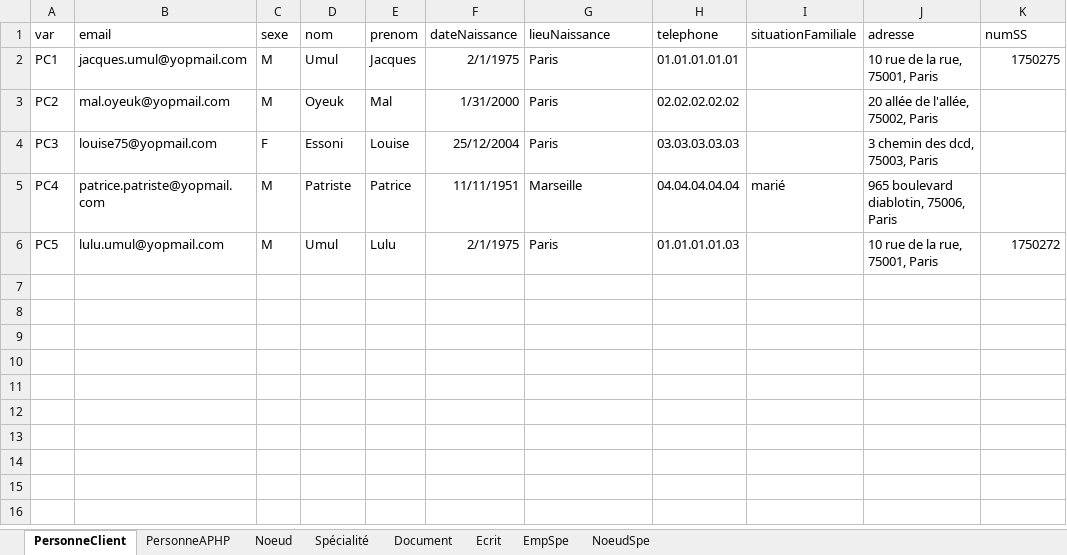
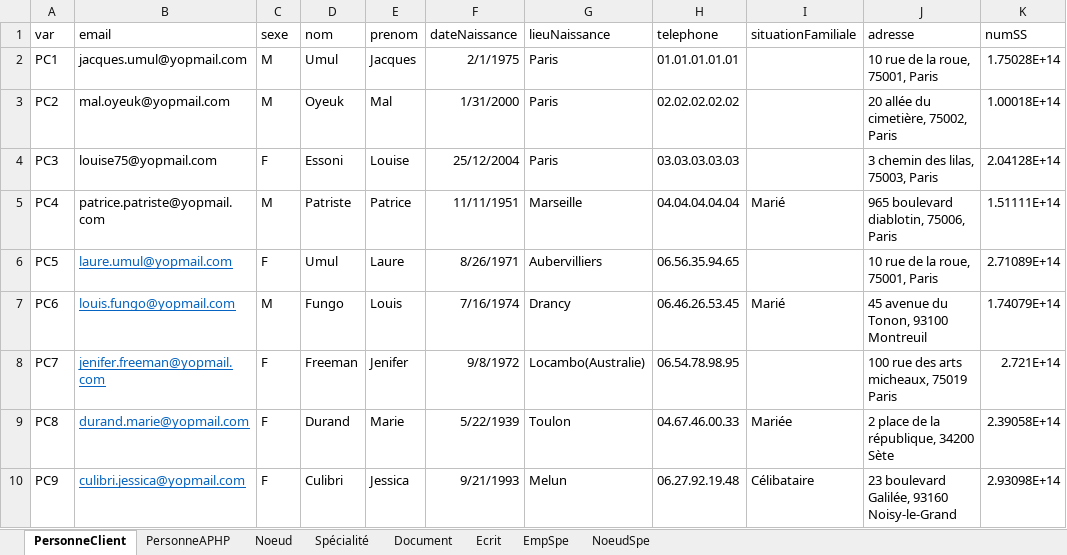
Before and after one commit to Wammouial/pomme, an Excel workbook: server/delire/data.xlsx, sheet PersonneClient, drawn as a sheet; values as stored, in another font and other column widths than the file's, no borders; the diff names each change by its address in the sheet, - before the commit and + after, or states it on an @@ line.

```diff
--- a/server/delire/data.xlsx (sheet PersonneClient)
+++ b/server/delire/data.xlsx (sheet PersonneClient)
-J2 (adresse): 10 rue de la rue, 75001, Paris
+J2 (adresse): 10 rue de la roue, 75001, Paris
-K2 (numSS): 1750275
+K2 (numSS): 1.75028E+14
-J3 (adresse): 20 allée de l'allée, 75002, Paris
+J3 (adresse): 20 allée du cimetière, 75002, Paris
-K3 (numSS): (empty)
+K3 (numSS): 1.00018E+14
-J4 (adresse): 3 chemin des dcd, 75003, Paris
+J4 (adresse): 3 chemin des lilas, 75003, Paris
-K4 (numSS): (empty)
+K4 (numSS): 2.04128E+14
-I5 (situationFamiliale): marié
+I5 (situationFamiliale): Marié
-K5 (numSS): (empty)
+K5 (numSS): 1.51111E+14
-B6 (email): lulu.umul@yopmail.com
+B6 (email): laure.umul@yopmail.com
@@ B6 underline: off → on, text colour: black → #0563C1 @@
-C6 (sexe): M
+C6 (sexe): F
-E6 (prenom): Lulu
+E6 (prenom): Laure
-F6 (dateNaissance): 2/1/1975
+F6 (dateNaissance): 8/26/1971
-G6 (lieuNaissance): Paris
+G6 (lieuNaissance): Aubervilliers
-H6 (telephone): 01.01.01.01.03
+H6 (telephone): 06.56.35.94.65
-J6 (adresse): 10 rue de la rue, 75001, Paris
+J6 (adresse): 10 rue de la roue, 75001, Paris
-K6 (numSS): 1750272
+K6 (numSS): 2.71089E+14
+row 7: PC6 | louis.fungo@yopmail.com | M | Fungo | Louis | 7/16/1974 | Drancy | 06.46.26.53.45 | Marié | 45 avenue du Tonon, 93100 Montreuil | 1.74079E+14
+row 8: PC7 | jenifer.freeman@yopmail.com | F | Freeman | Jenifer | 9/8/1972 | Locambo(Australie) | 06.54.78.98.95 |  | 100 rue des arts micheaux, 75019 Paris | 2.721E+14
+row 9: PC8 | durand.marie@yopmail.com | F | Durand | Marie | 5/22/1939 | Toulon | 04.67.46.00.33 | Mariée | 2 place de la république, 34200 Sète | 2.39058E+14
+row 10: PC9 | culibri.jessica@yopmail.com | F | Culibri | Jessica | 9/21/1993 | Melun | 06.27.92.19.48 | Célibataire | 23 boulevard Galilée, 93160 Noisy-le-Grand | 2.93098E+14
```
Also changed, not shown: sheet Spécialité, sheet PersonneAPHP, 11 other files.
